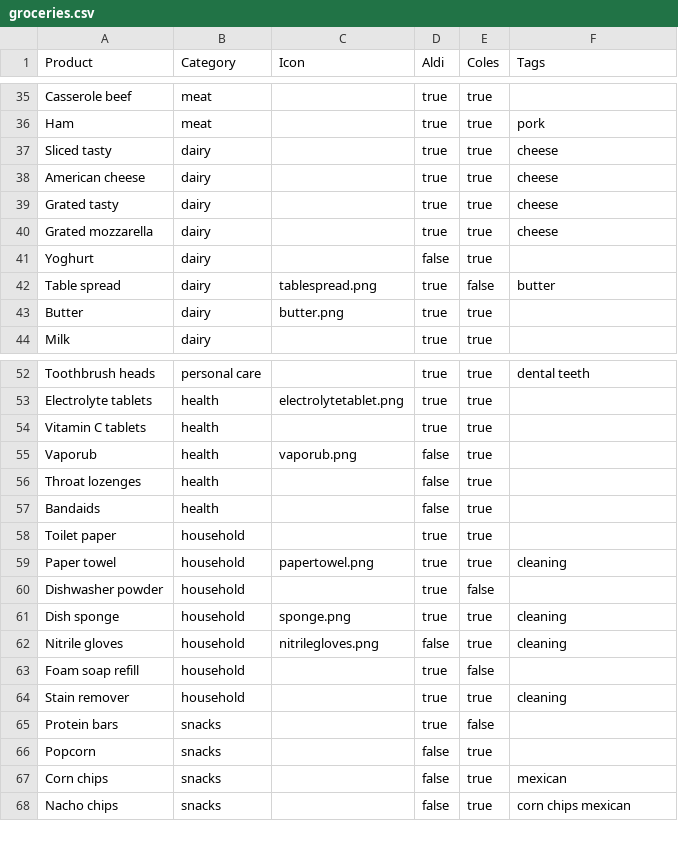
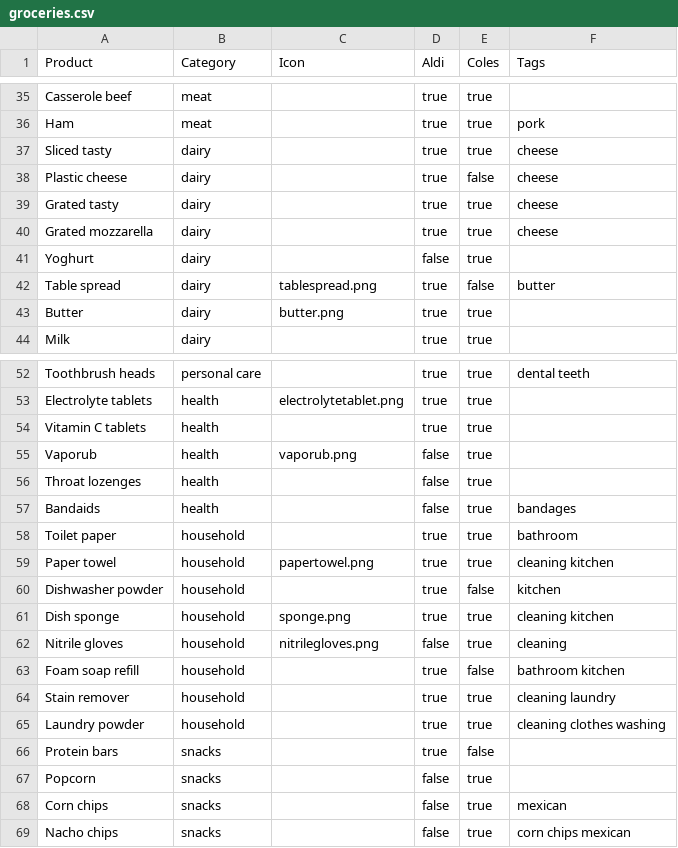
Before and after one commit to lambtails/burrow-shopping, a CSV file: groceries.csv, drawn as a sheet; only a part is shown, gaps mark what is left out.

Commit message:
separate custom user groceries into their own sqlite table

```diff
--- a/groceries.csv
+++ b/groceries.csv
@@ -37,3 +37,3 @@ Ham,meat,,true,true,pork
 Sliced tasty,dairy,,true,true,cheese
-American cheese,dairy,,true,true,cheese
+Plastic cheese,dairy,,true,false,cheese
 Grated tasty,dairy,,true,true,cheese
@@ -56,10 +56,11 @@ Vaporub,health,vaporub.png,false,true,
 Throat lozenges,health,,false,true,
-Bandaids,health,,false,true,
-Toilet paper,household,,true,true,
-Paper towel,household,papertowel.png,true,true,cleaning
-Dishwasher powder,household,,true,false,
-Dish sponge,household,sponge.png,true,true,cleaning
+Bandaids,health,,false,true,bandages
+Toilet paper,household,,true,true,bathroom
+Paper towel,household,papertowel.png,true,true,cleaning kitchen
+Dishwasher powder,household,,true,false,kitchen
+Dish sponge,household,sponge.png,true,true,cleaning kitchen
 Nitrile gloves,household,nitrilegloves.png,false,true,cleaning
-Foam soap refill,household,,true,false,
-Stain remover,household,,true,true,cleaning
+Foam soap refill,household,,true,false,bathroom kitchen
+Stain remover,household,,true,true,cleaning laundry
+Laundry powder,household,,true,true,cleaning clothes washing
 Protein bars,snacks,,true,false,
```
Also changed, not shown: categories.csv, 1 other file.
